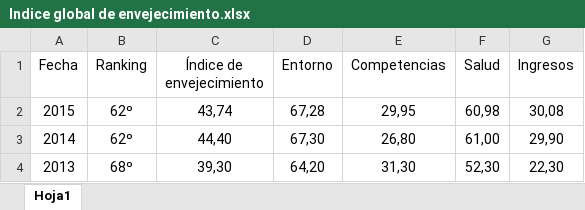
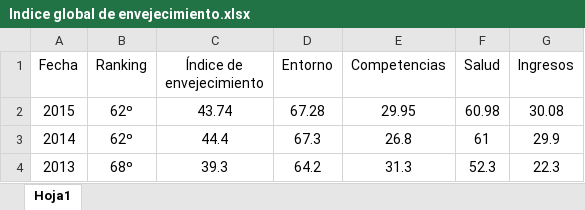
Before and after one commit to MoisesAlmz/Proyecto-Samsung, an Excel workbook: Indice global de envejecimiento.xlsx, sheet Hoja1, drawn as a sheet; values as stored, in another font and other column widths than the file's, no borders; the diff names each change by its address in the sheet, - before the commit and + after, or states it on an @@ line.

```diff
--- a/Indice global de envejecimiento.xlsx (sheet Hoja1)
+++ b/Indice global de envejecimiento.xlsx (sheet Hoja1)
-C2 (Índice de envejecimiento): 43,74
+C2 (Índice de envejecimiento): 43.74
-D2 (Entorno): 67,28
+D2 (Entorno): 67.28
-E2 (Competencias): 29,95
+E2 (Competencias): 29.95
-F2 (Salud): 60,98
+F2 (Salud): 60.98
-G2 (Ingresos): 30,08
+G2 (Ingresos): 30.08
-C3 (Índice de envejecimiento): 44,40
+C3 (Índice de envejecimiento): 44.4
-D3 (Entorno): 67,30
+D3 (Entorno): 67.3
-E3 (Competencias): 26,80
+E3 (Competencias): 26.8
-F3 (Salud): 61,00
+F3 (Salud): 61
-G3 (Ingresos): 29,90
+G3 (Ingresos): 29.9
-C4 (Índice de envejecimiento): 39,30
+C4 (Índice de envejecimiento): 39.3
-D4 (Entorno): 64,20
+D4 (Entorno): 64.2
-E4 (Competencias): 31,30
+E4 (Competencias): 31.3
-F4 (Salud): 52,30
+F4 (Salud): 52.3
-G4 (Ingresos): 22,30
+G4 (Ingresos): 22.3
```
Also changed, not shown: Homicidios intencionados.xlsx, Natalidad.xlsx, 4 other files.
